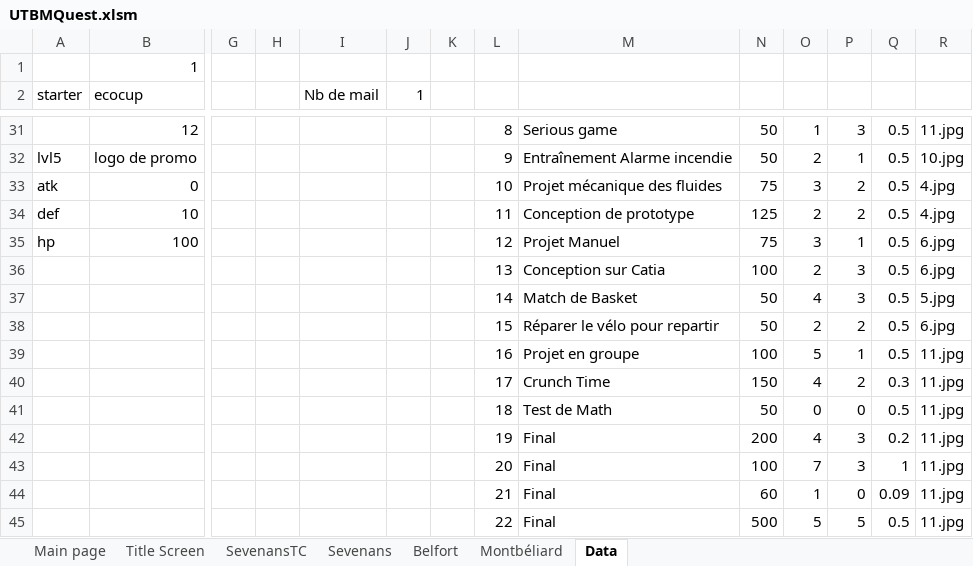
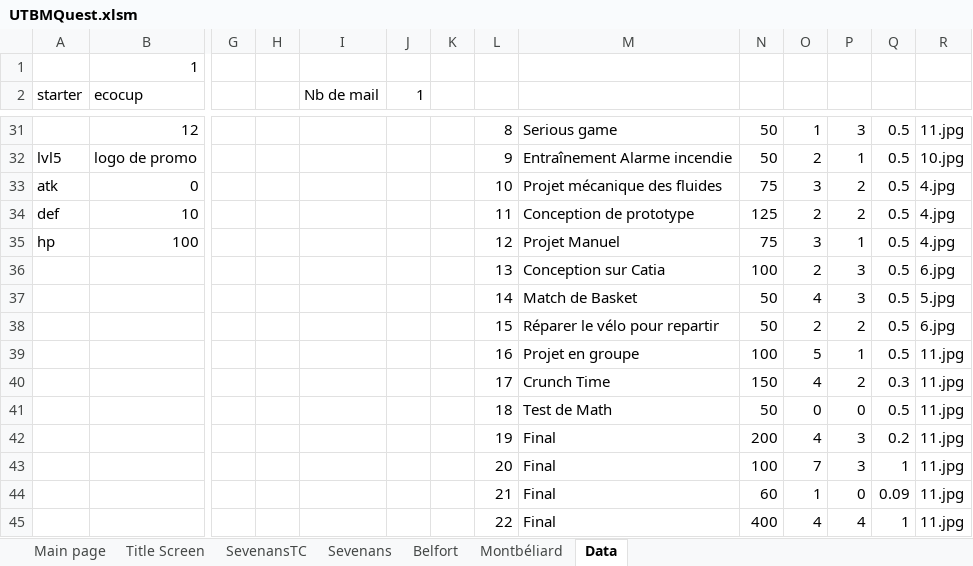
Before and after one commit to Clamorae/projet-VBA, an Excel workbook: UTBMQuest.xlsm, sheet Data, drawn as a sheet; only a part is shown, gaps mark what is left out; values as stored, in another font and other column widths than the file's, no borders; charts and pictures not drawn; removed rows and columns are numbered as before the commit, all else as after; rows hold the shown columns only; the diff names each change by its address in the sheet, - before the commit and + after, or states it on an @@ line.

Commit message:
fini?

```diff
--- a/UTBMQuest.xlsm (sheet Data)
+++ b/UTBMQuest.xlsm (sheet Data)
-R35: 6.jpg
+R35: 4.jpg
-row 45:  |  |  |  |  |  |  | 22 | Final | 500 | 5 | 5 | 0.5 | 11.jpg
+row 45:  |  |  |  |  |  |  | 22 | Final | 400 | 4 | 4 | 1 | 11.jpg
```
Also changed, not shown: sheet SevenansTC, charts or pictures.
